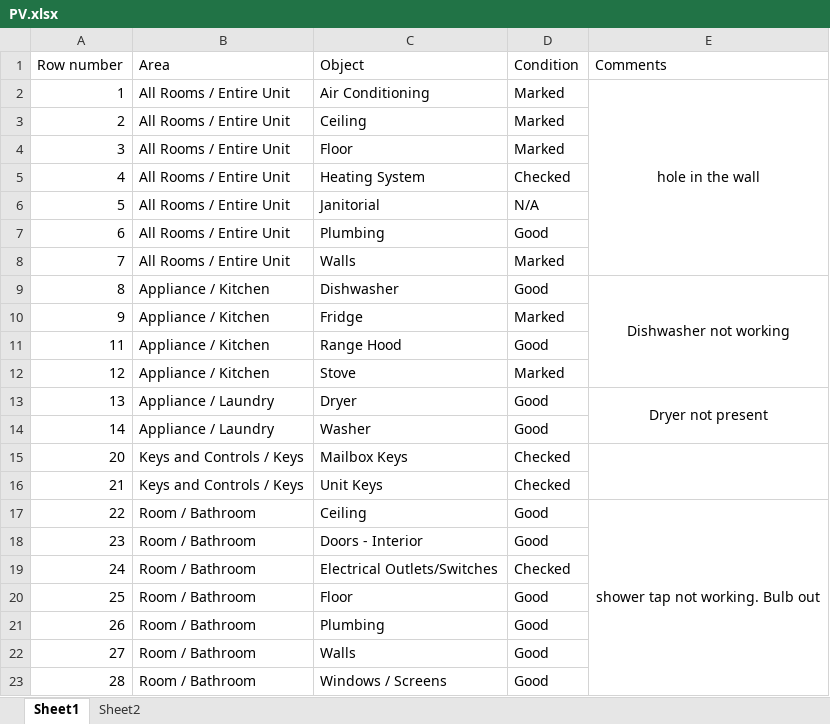
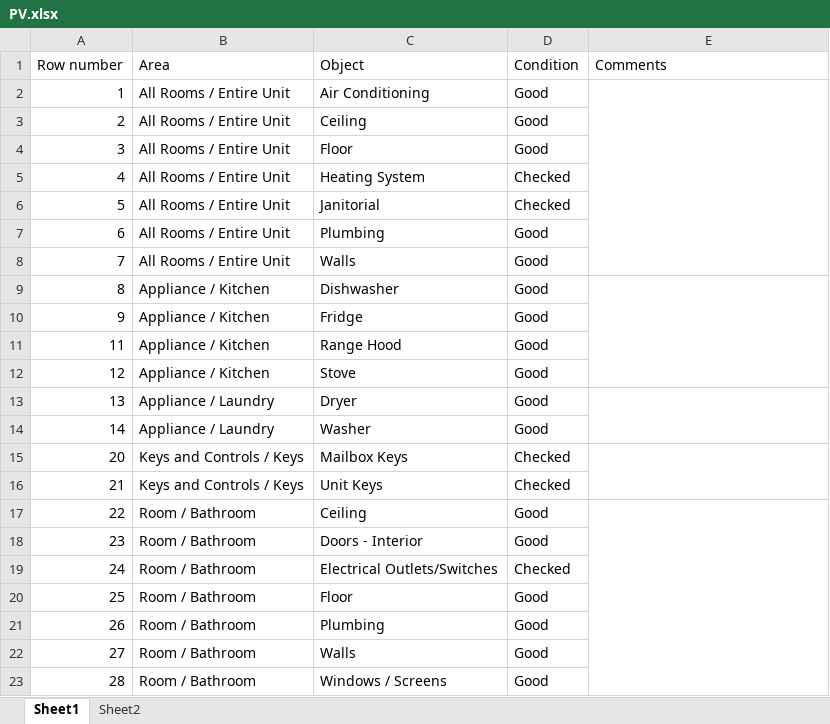
Before and after one commit to punitdarira/PV_Automation, an Excel workbook: PV.xlsx, sheet Sheet1, drawn as a sheet; only a part is shown; values as stored, in another font and other column widths than the file's, no borders; the diff names each change by its address in the sheet, - before the commit and + after, or states it on an @@ line.

Commit message:
Clean PV

```diff
--- a/PV.xlsx (sheet Sheet1)
+++ b/PV.xlsx (sheet Sheet1)
-D2:D4 (Condition): Marked
+D2:D4 (Condition): Good
-E2 (Comments): hole in the wall
+E2 (Comments): (empty)
-D6 (Condition): N/A
+D6 (Condition): Checked
-D8 (Condition): Marked
+D8 (Condition): Good
-E9 (Comments): Dishwasher not working
+E9 (Comments): (empty)
-D10 (Condition): Marked
+D10 (Condition): Good
-D12 (Condition): Marked
+D12 (Condition): Good
-E13 (Comments): Dryer not present
+E13 (Comments): (empty)
-E17 (Comments): shower tap not working. Bulb out
+E17 (Comments): (empty)
```
